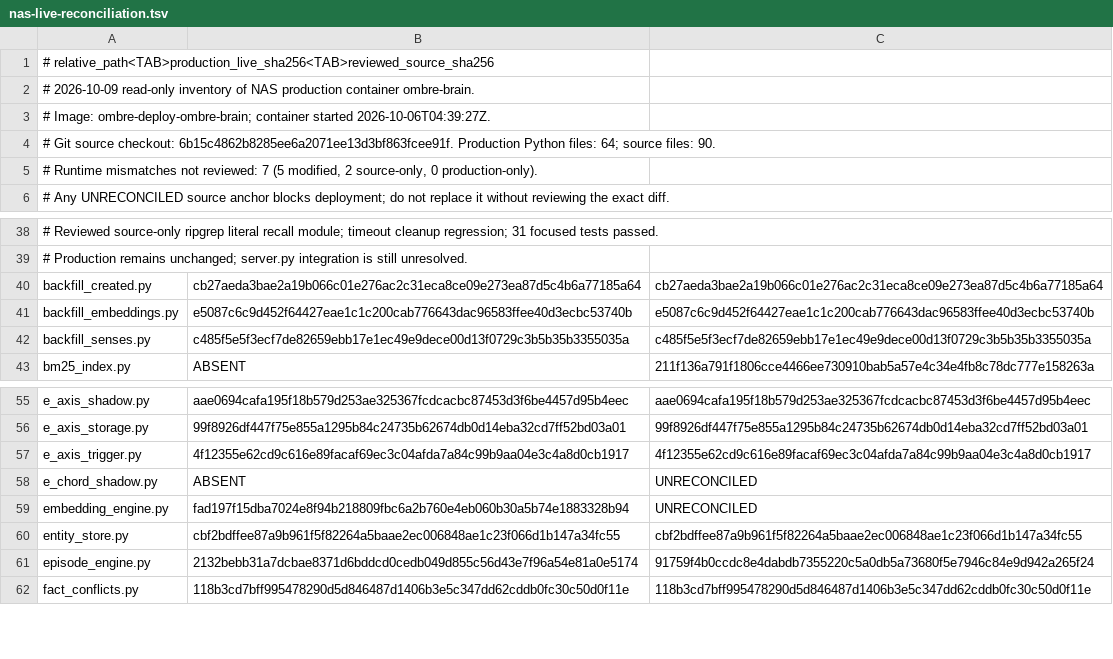
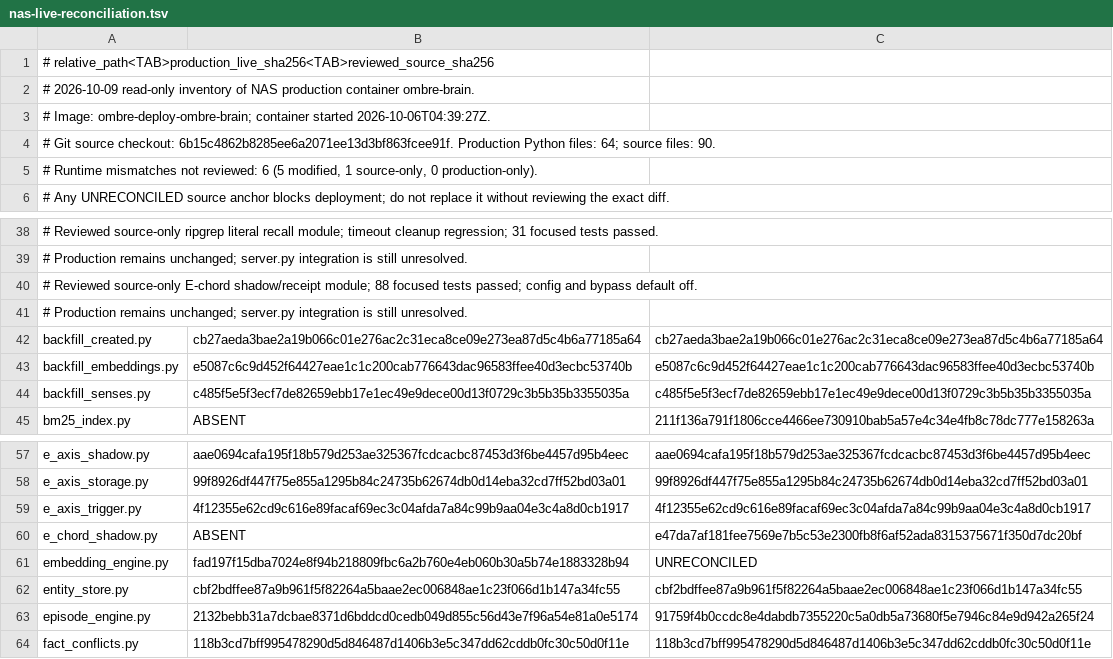
Before and after one commit to chaodeng060-source/Ombre-Brain, a TSV file: deploy/nas-live-reconciliation.tsv, drawn as a sheet; only a part is shown, gaps mark what is left out.

Commit message:
docs(reconcile): record E chord source review

```diff
--- a/deploy/nas-live-reconciliation.tsv
+++ b/deploy/nas-live-reconciliation.tsv
@@ -4,3 +4,3 @@
 # Git source checkout: 6b15c4862b8285ee6a2071ee13d3bf863fcee91f. Production Python files: 64; source files: 90.
-# Runtime mismatches not reviewed: 7 (5 modified, 2 source-only, 0 production-only).
+# Runtime mismatches not reviewed: 6 (5 modified, 1 source-only, 0 production-only).
 # Any UNRECONCILED source anchor blocks deployment; do not replace it without reviewing the exact diff.
@@ -39,2 +39,4 @@
 # Production remains unchanged; server.py integration is still unresolved.
+# Reviewed source-only E-chord shadow/receipt module; 88 focused tests passed; config and bypass default off.
+# Production remains unchanged; server.py integration is still unresolved.
 backfill_created.py	cb27aeda3bae2a19b066c01e276ac2c31eca8ce09e273ea87d5c4b6a77185a64	cb27aeda3bae2a19b066c01e276ac2c31eca8ce09e273ea87d5c4b6a77185a64
@@ -57,3 +59,3 @@ e_axis_storage.py	99f8926df447f75e855a1295b84c24735b62674db0d14eba32cd7ff52bd03a
 e_axis_trigger.py	4f12355e62cd9c616e89facaf69ec3c04afda7a84c99b9aa04e3c4a8d0cb1917	4f12355e62cd9c616e89facaf69ec3c04afda7a84c99b9aa04e3c4a8d0cb1917
-e_chord_shadow.py	ABSENT	UNRECONCILED
+e_chord_shadow.py	ABSENT	e47da7af181fee7569e7b5c53e2300fb8f6af52ada8315375671f350d7dc20bf
 embedding_engine.py	fad197f15dba7024e8f94b218809fbc6a2b760e4eb060b30a5b74e1883328b94	UNRECONCILED
```
